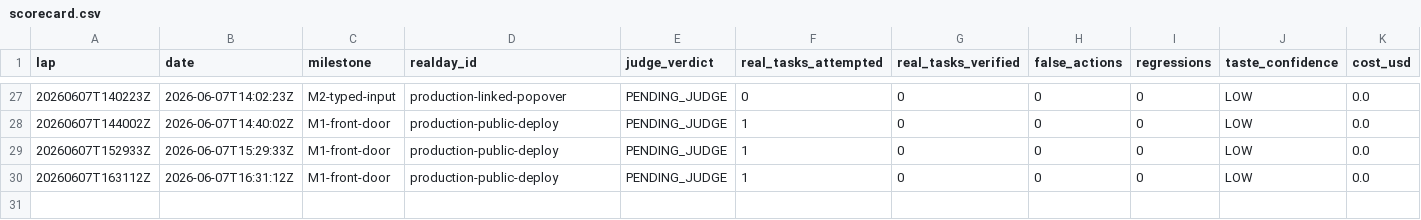
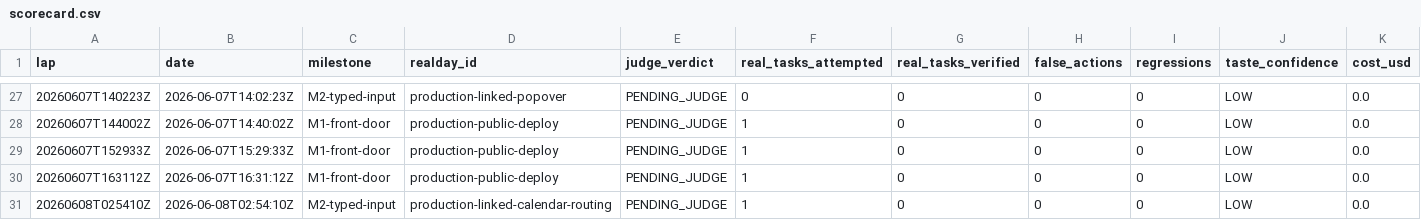
Before and after one commit to anticipation-labs/Anticipy, a CSV file: logs/scorecard.csv, drawn as a sheet; only a part is shown, gaps mark what is left out; rows hold the shown columns only; the diff names each change by its address in the sheet, - before the commit and + after, or states it on an @@ line.

Commit message:
record typed calendar routing candidate

```diff
--- a/logs/scorecard.csv
+++ b/logs/scorecard.csv
+row 31: 20260608T025410Z | 2026-06-08T02:54:10Z | M2-typed-input | production-linked-calendar-routing | PENDING_JUDGE | 1 | 0 | 0 | 0 | LOW | 0.0
```
Also changed, not shown: 5 other files.
